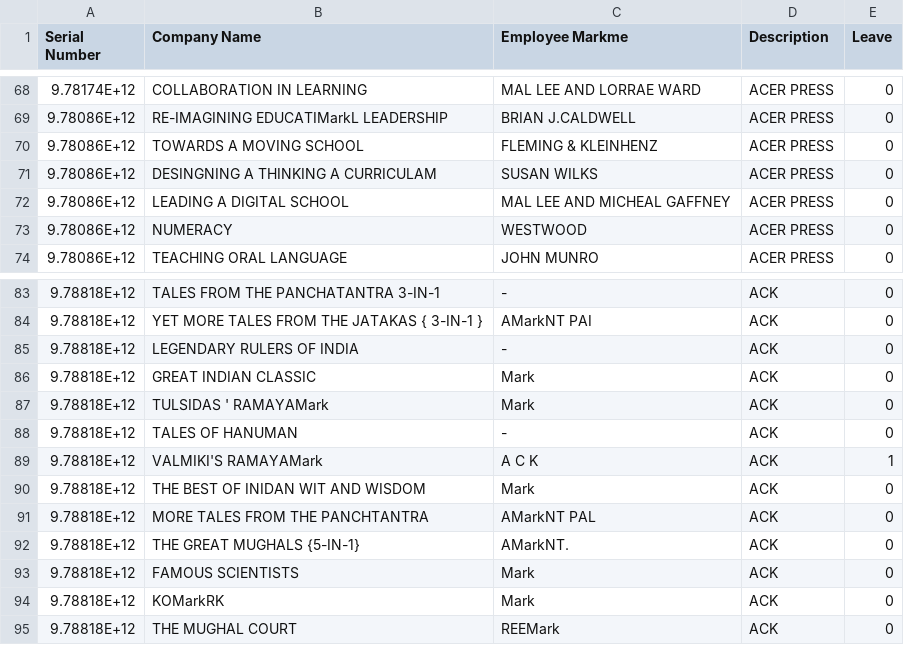
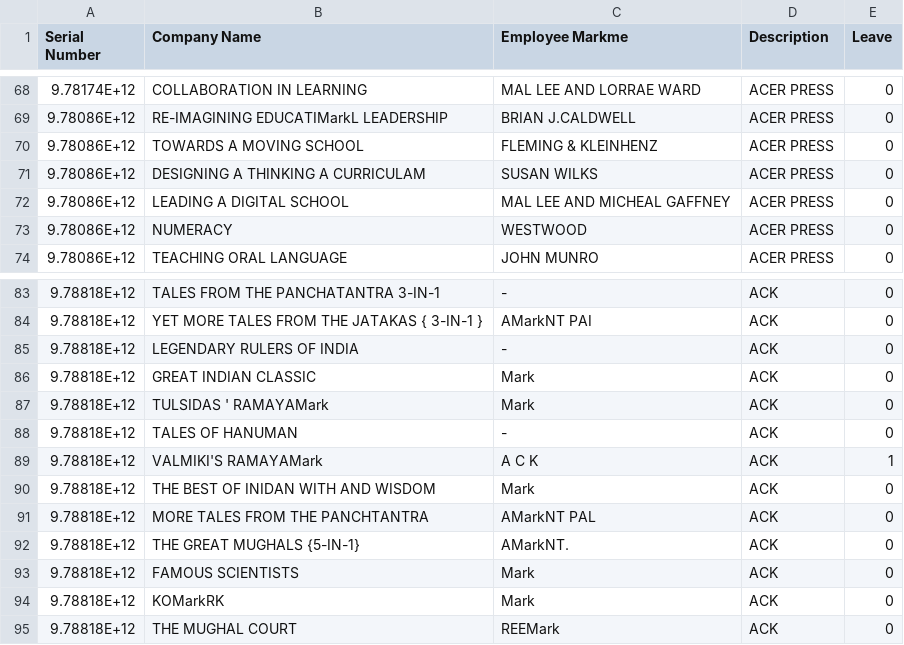
Before and after one commit to cloudflowdev/airflow, a CSV file: docs/apache-airflow/pipeline_example.csv, drawn as a sheet; only a part is shown, gaps mark what is left out.

```diff
--- a/docs/apache-airflow/pipeline_example.csv
+++ b/docs/apache-airflow/pipeline_example.csv
@@ -70,3 +70,3 @@ Serial Number,Company Name,Employee Markme,Description,Leave
 9.78086E+12,TOWARDS A MOVING SCHOOL,FLEMING & KLEINHENZ,ACER PRESS,0
-9.78086E+12,DESINGNING A THINKING A CURRICULAM,SUSAN WILKS,ACER PRESS,0
+9.78086E+12,DESIGNING A THINKING A CURRICULAM,SUSAN WILKS,ACER PRESS,0
 9.78086E+12,LEADING A DIGITAL SCHOOL,MAL LEE AND MICHEAL GAFFNEY,ACER PRESS,0
@@ -89,3 +89,3 @@ Serial Number,Company Name,Employee Markme,Description,Leave
 9.78818E+12,VALMIKI'S RAMAYAMark,A C K,ACK,1
-9.78818E+12,THE BEST OF INIDAN WIT AND WISDOM,Mark,ACK,0
+9.78818E+12,THE BEST OF INIDAN WITH AND WISDOM,Mark,ACK,0
 9.78818E+12,MORE TALES FROM THE PANCHTANTRA,AMarkNT PAL,ACK,0
```
Also changed, not shown: 41 other files.
